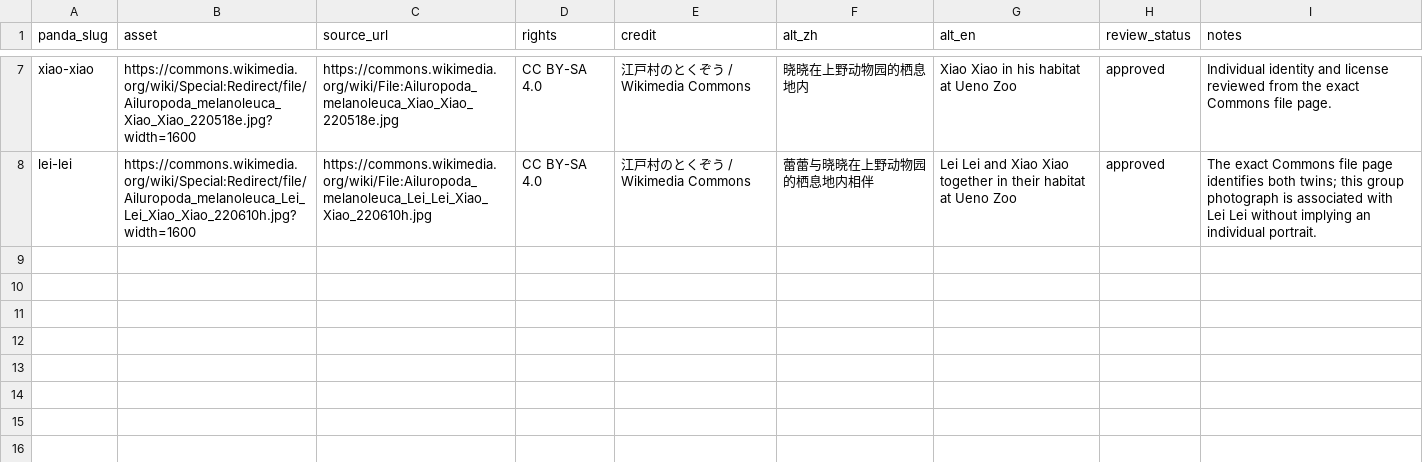
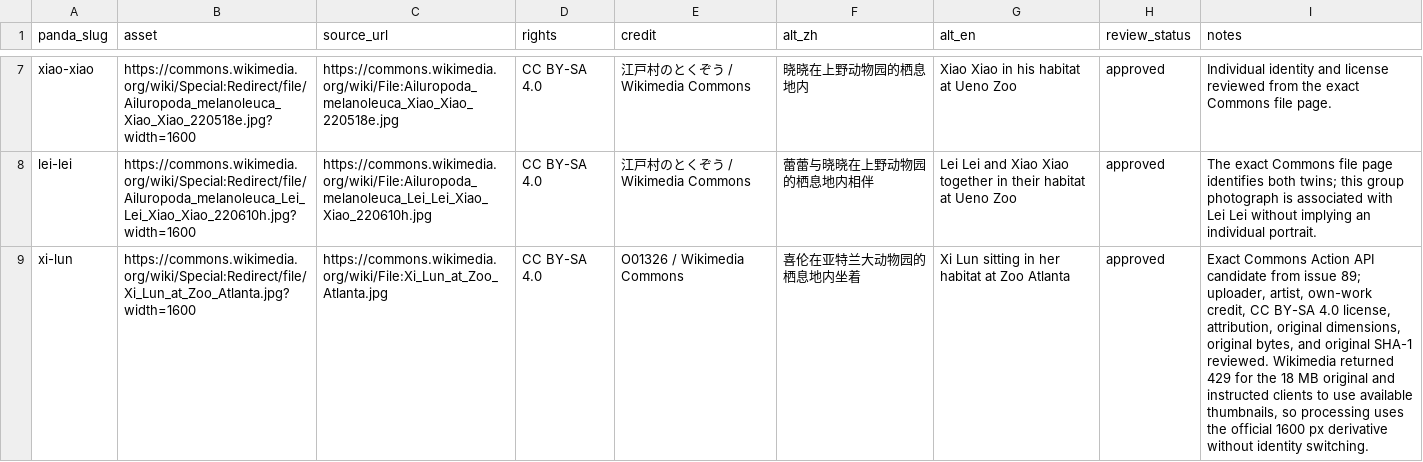
Before and after one commit to SwayingWindmill/PandaAtlas, a CSV file: data/curation/pandas/media.csv, drawn as a sheet; only a part is shown, gaps mark what is left out; the diff names each change by its address in the sheet, - before the commit and + after, or states it on an @@ line.

Commit message:
feat(data): publish Xi Lun reviewed release

```diff
--- a/data/curation/pandas/media.csv
+++ b/data/curation/pandas/media.csv
+row 9: xi-lun | https://commons.wikimedia.org/wiki/Special:Redirect/file/Xi_Lun_at_Zoo_Atlanta.jpg?width=1600 | https://commons.wikimedia.org/wiki/File:Xi_Lun_at_Zoo_Atlanta.jpg | CC BY-SA 4.0 | O01326 / Wikimedia Commons | 喜伦在亚特兰大动物园的栖息地内坐着 | Xi Lun sitting in her habitat at Zoo Atlanta | approved | Exact Commons Action API candidate from issue 89; uploader, artist, own-work credit, CC BY-SA 4.0 license, attribution, original dimensions, original bytes, and original SHA-1 reviewed. Wikimedia returned 429 for the 18 MB original and instructed clients to use available thumbnails, so processing uses the official 1600 px derivative without identity switching.
```
Also changed, not shown: data/curation/pandas/events.csv, data/curation/pandas/pandas.csv, 30 other files.
